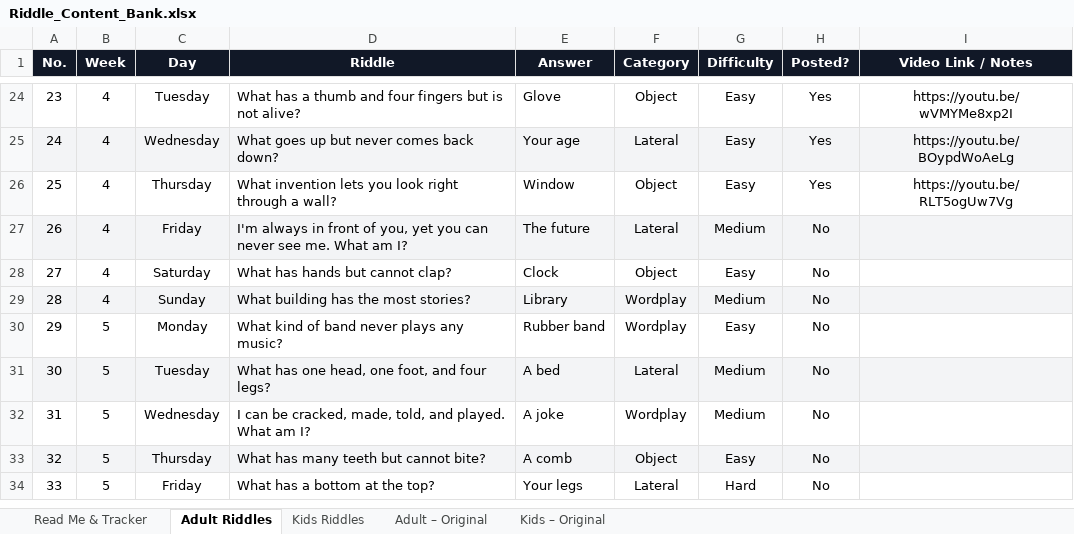
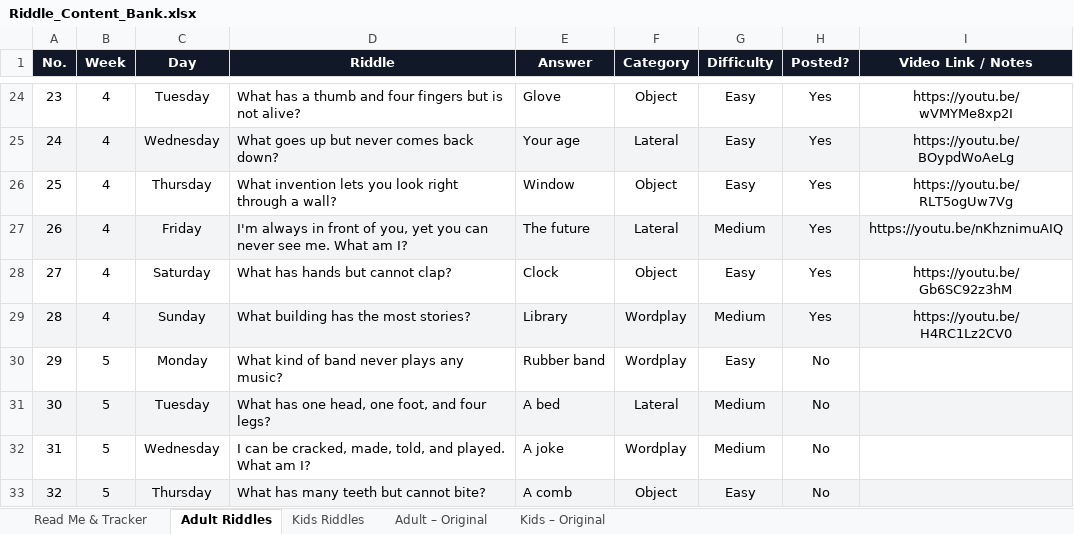
Before and after one commit to agneticutube-png/CrackIt_Adults, an Excel workbook: Riddle_Content_Bank.xlsx, sheet Adult Riddles, drawn as a sheet; only a part is shown, gaps mark what is left out; the shorter side is filled out with more unchanged rows; values as stored, in another font and other column widths than the file's, no borders; the diff names each change by its address in the sheet, - before the commit and + after, or states it on an @@ line.

Commit message:
chore: mark riddle posted [skip ci]

```diff
--- a/Riddle_Content_Bank.xlsx (sheet Adult Riddles)
+++ b/Riddle_Content_Bank.xlsx (sheet Adult Riddles)
-H27:H29 (Posted?): No
+H27:H29 (Posted?): Yes
-I27 (Video Link / Notes): (empty)
+I27 (Video Link / Notes): https://youtu.be/nKhznimuAIQ
-I28 (Video Link / Notes): (empty)
+I28 (Video Link / Notes): https://youtu.be/Gb6SC92z3hM
-I29 (Video Link / Notes): (empty)
+I29 (Video Link / Notes): https://youtu.be/H4RC1Lz2CV0
```
